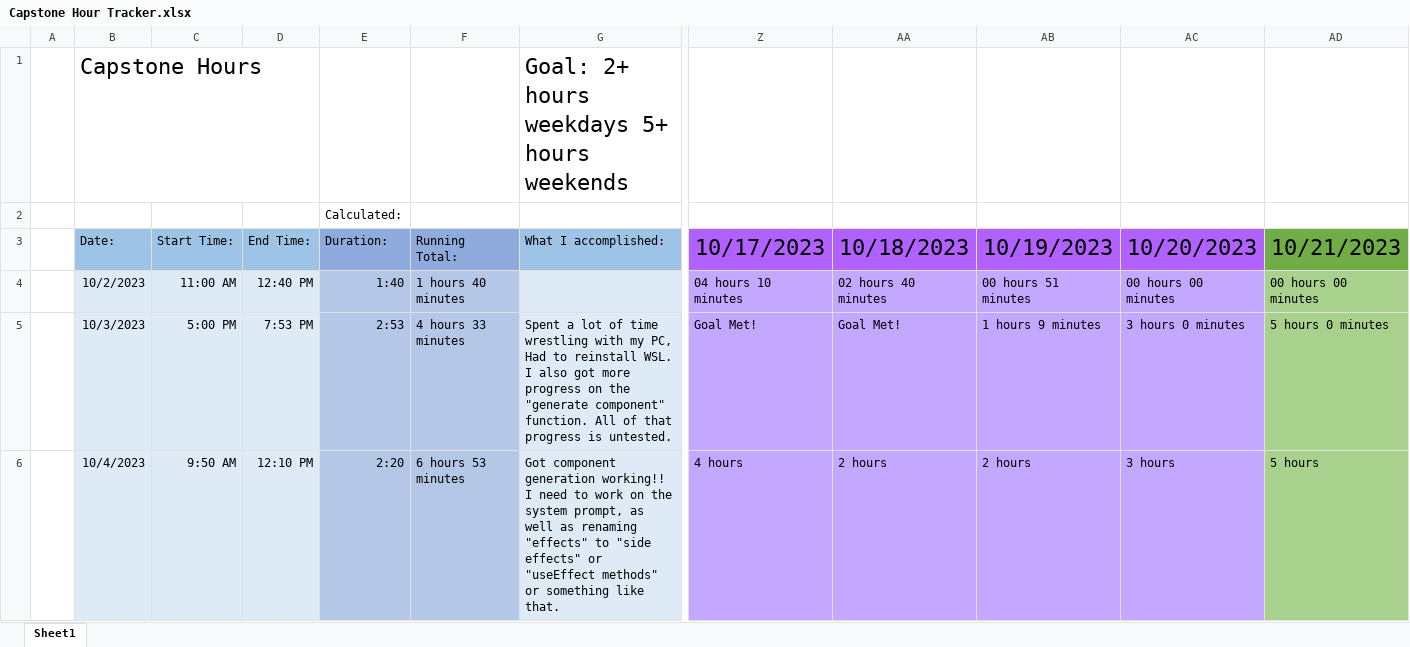
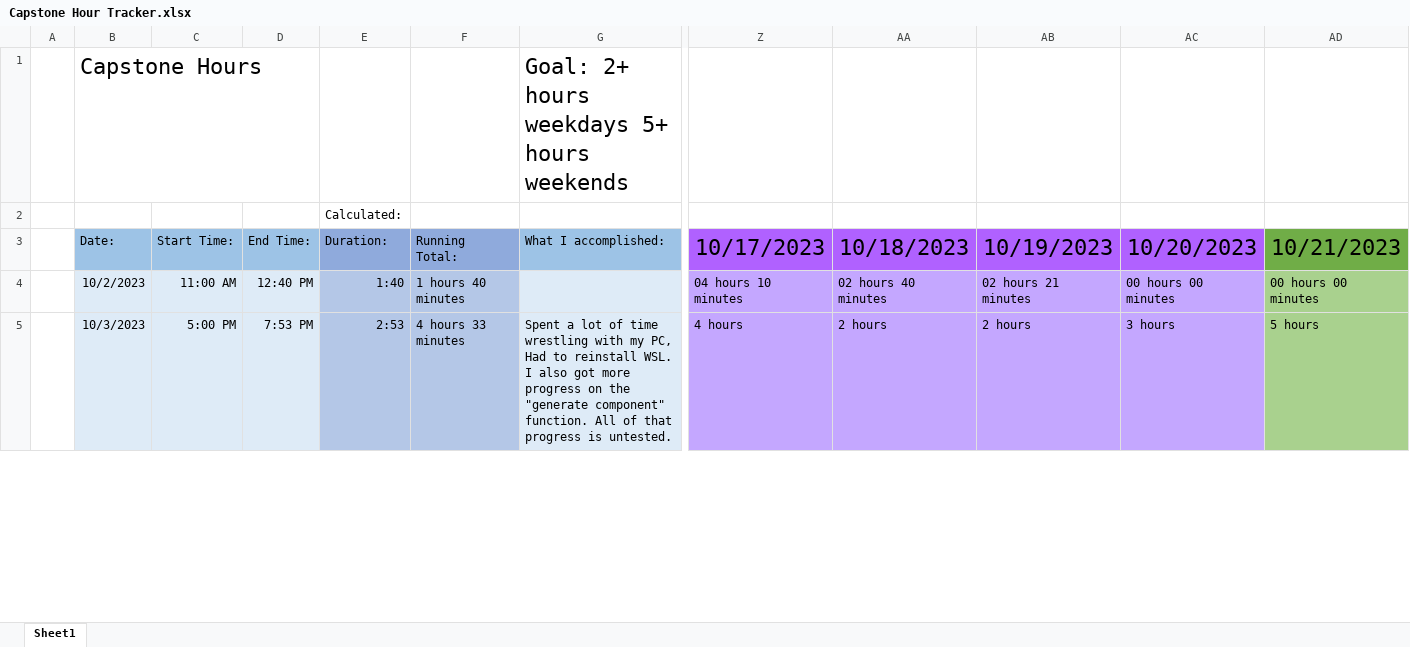
Before and after one commit to alexbatesdev/Neumont-Capstone, an Excel workbook: Documents/Capstone Hour Tracker.xlsx, sheet Sheet1, drawn as a sheet; only a part is shown, gaps mark what is left out; values as stored, in another font and other column widths than the file's, no borders; removed rows and columns are numbered as before the commit, all else as after; rows hold the shown columns only; the diff covers the shown part only; the diff names each change by its address in the sheet, - before the commit and + after, or states it on an @@ line.

Commit message:
Backend Account Progress

```diff
--- a/Documents/Capstone Hour Tracker.xlsx (sheet Sheet1)
+++ b/Documents/Capstone Hour Tracker.xlsx (sheet Sheet1)
-AB4 (10/19/2023): 00 hours 51 minutes
+AB4 (10/19/2023): 02 hours 21 minutes
-row 5:  | 10/3/2023 | 5:00 PM | 7:53 PM | 2:53 | 4 hours 33 minutes | Spent a lot of time wrestling with my PC, Had to reinstall WSL. I also got more progress on the "generate component" function. All of that progress is untested. | Goal Met! | Goal Met! | 1 hours 9 minutes | 3 hours 0 minutes | 5 hours 0 minutes
-B5 (Date:): 10/4/2023
+B5 (Date:): 10/3/2023
-C5 (Start Time:): 9:50 AM
+C5 (Start Time:): 5:00 PM
-D5 (End Time:): 12:10 PM
+D5 (End Time:): 7:53 PM
-E5 (Duration:): 2:20
+E5 (Duration:): 2:53
-F5 (Running Total:): 6 hours 53 minutes
+F5 (Running Total:): 4 hours 33 minutes
-G5 (What I accomplished:): Got component generation working!! I need to work on the system prompt, as well as renaming "effects" to "side effects" or "useEffect methods" or something like that.
+G5 (What I accomplished:): Spent a lot of time wrestling with my PC, Had to reinstall WSL. I also got more progress on the "generate component" function. All of that progress is untested.
```
Also changed, not shown: 3 added rows and 70 edited cells elsewhere in this sheet, 4 other files.
